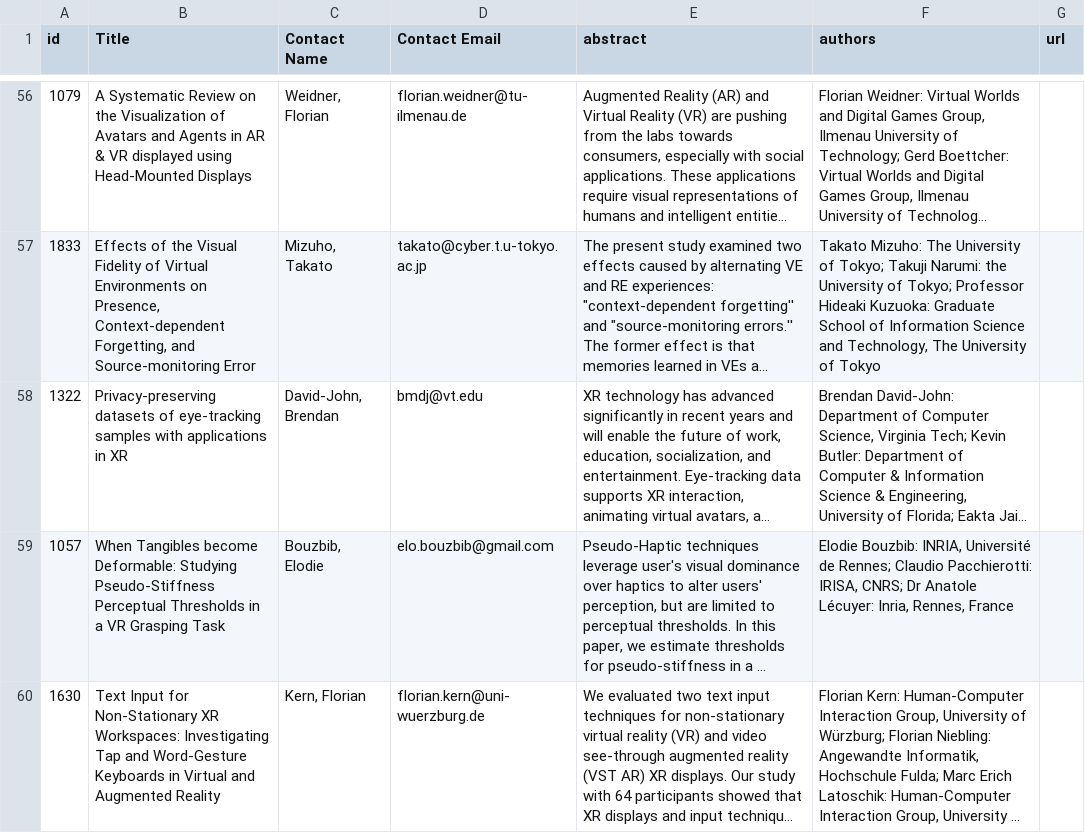
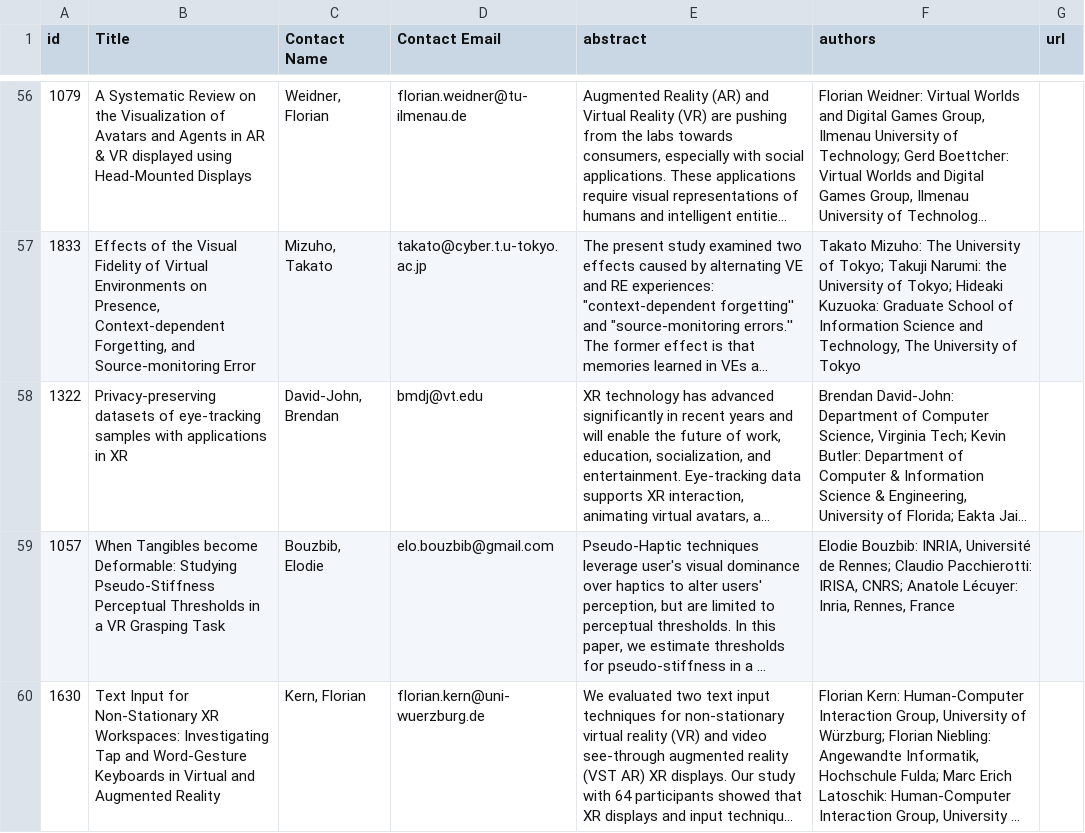
Before and after one commit to ieeevr/2024-test, a CSV file: _data/journalpapers.csv, drawn as a sheet; only a part is shown, gaps mark what is left out; long unchanged cells end in …; the diff covers the shown part only; the diff names each change by its address in the sheet, - before the commit and + after, or states it on an @@ line.

Commit message:
delete dr prof in journal paper authors

```diff
--- a/_data/journalpapers.csv
+++ b/_data/journalpapers.csv
-F57 (authors): …of Tokyo; Professor Hideaki Kuzuoka:…
+F57 (authors): …of Tokyo; Hideaki Kuzuoka:…
-F59 (authors): …IRISA, CNRS; Dr Anatole Lécuyer:…
+F59 (authors): …IRISA, CNRS; Anatole Lécuyer:…
```
Also changed, not shown: 25 edited cells elsewhere in this file.
